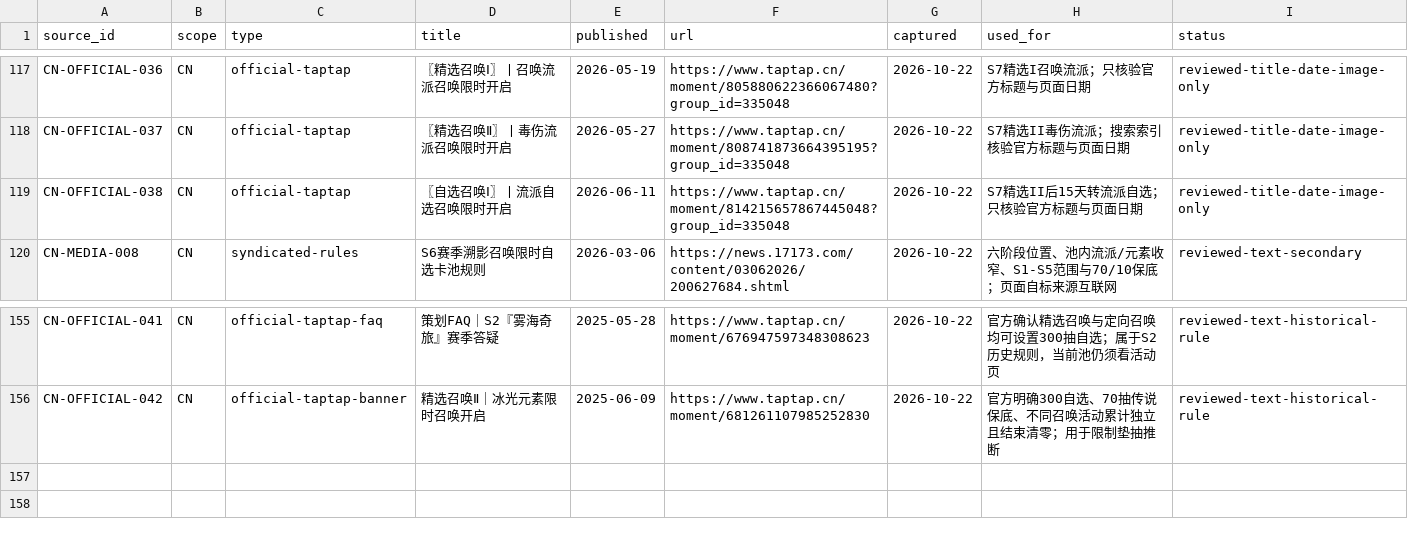
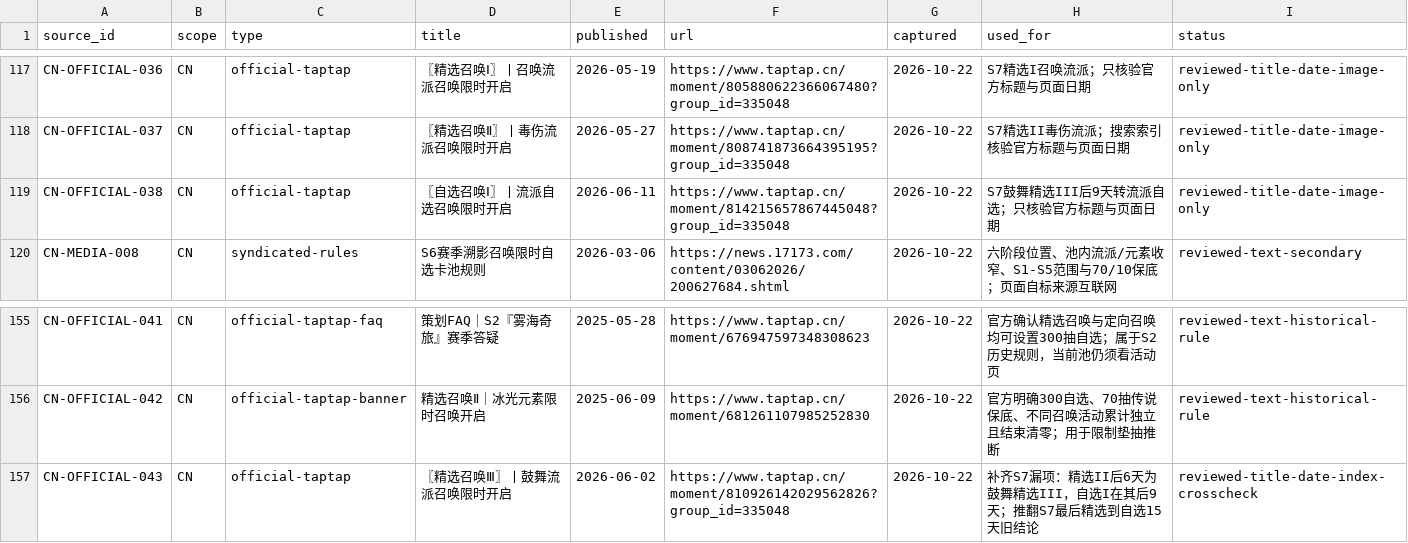
Before and after one commit to tao2years/Dragon_Silence, a CSV file: corpus/sources.csv, drawn as a sheet; only a part is shown, gaps mark what is left out.

```diff
--- a/corpus/sources.csv
+++ b/corpus/sources.csv
@@ -118,3 +118,3 @@ CN-OFFICIAL-036,CN,official-taptap,"〖精选召唤Ⅰ〗丨召唤流派召唤
 CN-OFFICIAL-037,CN,official-taptap,"〖精选召唤Ⅱ〗丨毒伤流派召唤限时开启",2026-05-27,https://www.taptap.cn/moment/808741873664395195?group_id=335048,2026-10-22,"S7精选II毒伤流派；搜索索引核验官方标题与页面日期",reviewed-title-date-image-only
-CN-OFFICIAL-038,CN,official-taptap,"〖自选召唤Ⅰ〗丨流派自选召唤限时开启",2026-06-11,https://www.taptap.cn/moment/814215657867445048?group_id=335048,2026-10-22,"S7精选II后15天转流派自选；只核验官方标题与页面日期",reviewed-title-date-image-only
+CN-OFFICIAL-038,CN,official-taptap,"〖自选召唤Ⅰ〗丨流派自选召唤限时开启",2026-06-11,https://www.taptap.cn/moment/814215657867445048?group_id=335048,2026-10-22,"S7鼓舞精选III后9天转流派自选；只核验官方标题与页面日期",reviewed-title-date-image-only
 CN-MEDIA-008,CN,syndicated-rules,"S6赛季溯影召唤限时自选卡池规则",2026-03-06,https://news.17173.com/content/03062026/200627684.shtml,2026-10-22,"六阶段位置、池内流派/元素收窄、S1-S5范围与70/10保底；页面自标来源互联网",reviewed-text-secondary
@@ -156 +156,2 @@ CN-OFFICIAL-041,CN,official-taptap-faq,"策划FAQ｜S2『雾海奇旅』赛季
 CN-OFFICIAL-042,CN,official-taptap-banner,"精选召唤Ⅱ｜冰光元素限时召唤开启",2025-06-09,https://www.taptap.cn/moment/681261107985252830,2026-10-22,"官方明确300自选、70抽传说保底、不同召唤活动累计独立且结束清零；用于限制垫抽推断",reviewed-text-historical-rule
+CN-OFFICIAL-043,CN,official-taptap,"〖精选召唤Ⅲ〗丨鼓舞流派召唤限时开启",2026-06-02,https://www.taptap.cn/moment/810926142029562826?group_id=335048,2026-10-22,"补齐S7漏项：精选II后6天为鼓舞精选III，自选I在其后9天；推翻S7最后精选到自选15天旧结论",reviewed-title-date-index-crosscheck
```
Also changed, not shown: corpus/banner-events.csv, corpus/banner-watchpoints.csv, 8 other files.
